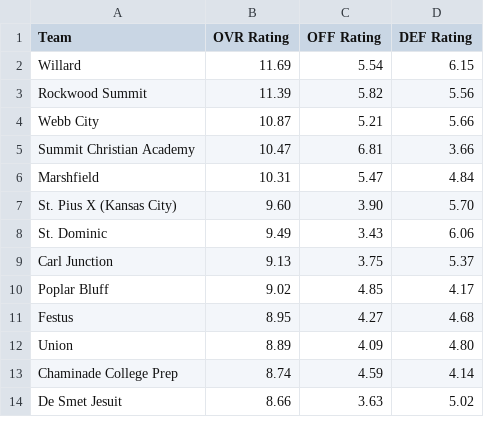
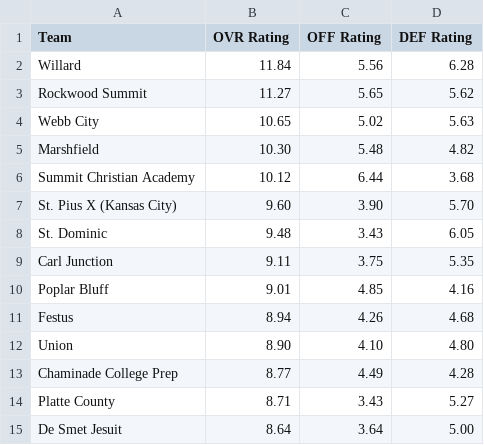
Before and after one commit to AllMOSports/baseball-ratings, a CSV file: ratings_class5.csv, drawn as a sheet; only a part is shown; the diff covers the shown part only.

```diff
--- a/ratings_class5.csv
+++ b/ratings_class5.csv
@@ -1,14 +1,15 @@
 Team,OVR Rating,OFF Rating,DEF Rating
-Willard,11.69,5.54,6.15
-Rockwood Summit,11.39,5.82,5.56
-Webb City,10.87,5.21,5.66
-Summit Christian Academy,10.47,6.81,3.66
-Marshfield,10.31,5.47,4.84
+Willard,11.84,5.56,6.28
+Rockwood Summit,11.27,5.65,5.62
+Webb City,10.65,5.02,5.63
+Marshfield,10.30,5.48,4.82
+Summit Christian Academy,10.12,6.44,3.68
 St. Pius X (Kansas City),9.60,3.90,5.70
-St. Dominic,9.49,3.43,6.06
-Carl Junction,9.13,3.75,5.37
-Poplar Bluff,9.02,4.85,4.17
-Festus,8.95,4.27,4.68
-Union,8.89,4.09,4.80
-Chaminade College Prep,8.74,4.59,4.14
-De Smet Jesuit,8.66,3.63,5.02
+St. Dominic,9.48,3.43,6.05
+Carl Junction,9.11,3.75,5.35
+Poplar Bluff,9.01,4.85,4.16
+Festus,8.94,4.26,4.68
+Union,8.90,4.10,4.80
+Chaminade College Prep,8.77,4.49,4.28
+Platte County,8.71,3.43,5.27
+De Smet Jesuit,8.64,3.64,5.00
```
Also changed, not shown: 3 added rows, 4 removed rows and 103 edited cells elsewhere in this file, ratings_all.csv, ratings_class1.csv, 12 other files.
